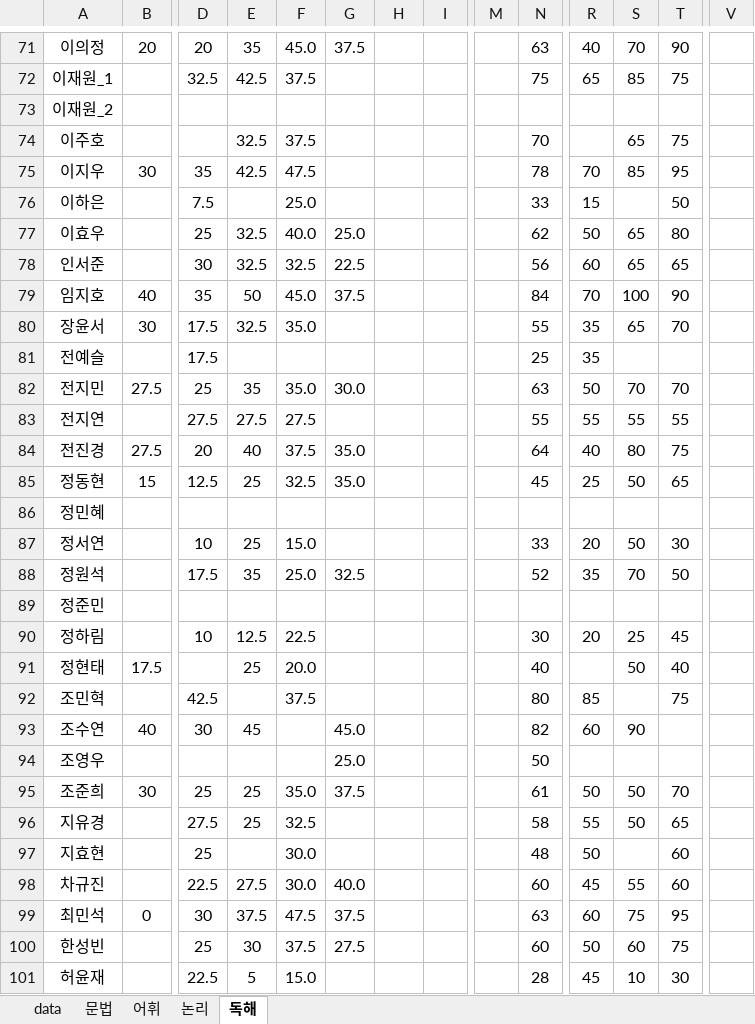
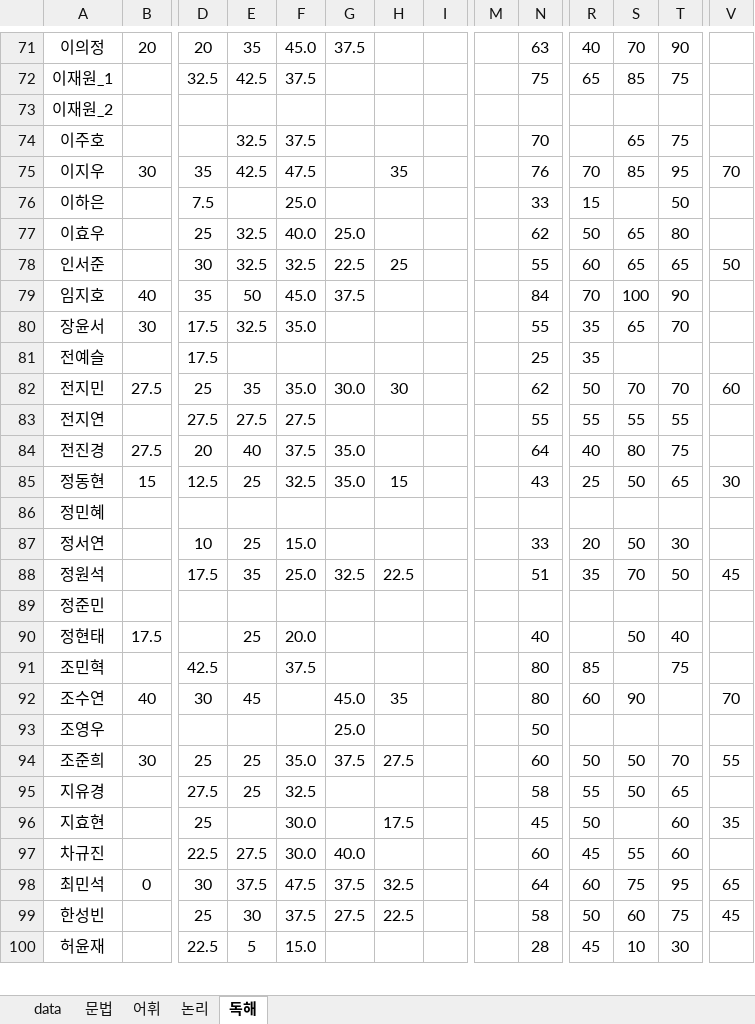
Before and after one commit to Pwang-je/scboard24, an Excel workbook: src/assets/excel/radarData.xlsx, sheet 독해, drawn as a sheet; only a part is shown, gaps mark what is left out; values as stored, in another font and other column widths than the file's, no borders; removed rows and columns are numbered as before the commit, all else as after; rows hold the shown columns only; the diff covers the shown part only; the diff names each change by its address in the sheet, - before the commit and + after, or states it on an @@ line.

```diff
--- a/src/assets/excel/radarData.xlsx (sheet 독해)
+++ b/src/assets/excel/radarData.xlsx (sheet 독해)
-H75: (empty)
+H75: 35
-N75: 78
+N75: 76
-V75: (empty)
+V75: 70
-H78: (empty)
+H78: 25
-N78: 56
+N78: 55
-V78: (empty)
+V78: 50
-H82: (empty)
+H82: 30
-N82: 63
+N82: 62
-V82: (empty)
+V82: 60
-H85: (empty)
+H85: 15
-N85: 45
+N85: 43
-V85: (empty)
+V85: 30
-H88: (empty)
+H88: 22.5
-N88: 52
+N88: 51
-V88: (empty)
+V88: 45
-row 90: 정하림 |  | 10 | 12.5 | 22.5 |  |  |  |  | 30 | 20 | 25 | 45
-H92: (empty)
+H92: 35
-N92: 82
+N92: 80
-V92: (empty)
+V92: 70
-H94: (empty)
+H94: 27.5
-N94: 61
+N94: 60
-V94: (empty)
+V94: 55
-H96: (empty)
+H96: 17.5
-N96: 48
+N96: 45
-V96: (empty)
+V96: 35
-H98: (empty)
+H98: 32.5
-N98: 63
+N98: 64
-V98: (empty)
+V98: 65
-H99: (empty)
+H99: 22.5
-N99: 60
+N99: 58
-V99: (empty)
+V99: 45
```
Also changed, not shown: 75 edited cells elsewhere in this sheet, sheet data, sheet 문법, sheet 어휘, sheet 논리, formulas that keep their value, src/assets/excel/appData.xlsx, src/assets/excel/monthlyScore.xlsx, 33 other files.
